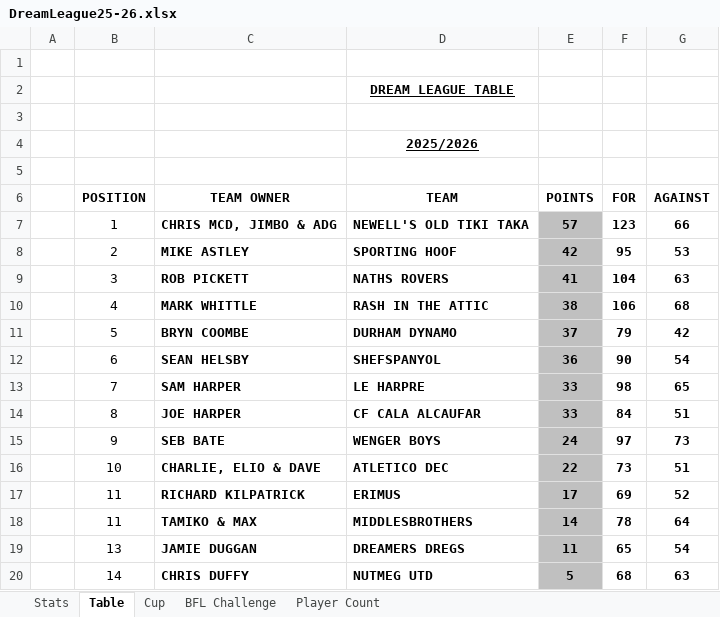
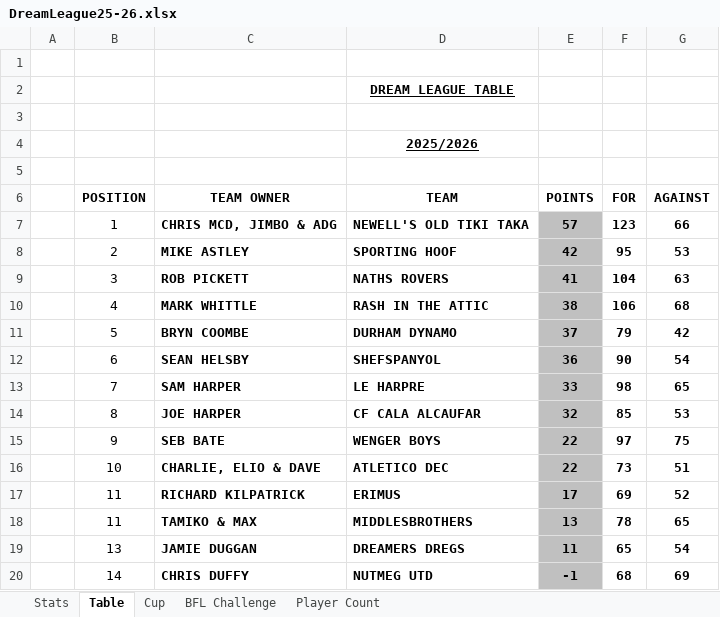
Before and after one commit to sgbstats/dreamleague, an Excel workbook: data/DreamLeague25-26.xlsx, sheet Table, drawn as a sheet; values as stored, in another font and other column widths than the file's, no borders; the diff names each change by its address in the sheet, - before the commit and + after, or states it on an @@ line.

```diff
--- a/data/DreamLeague25-26.xlsx (sheet Table)
+++ b/data/DreamLeague25-26.xlsx (sheet Table)
-E14 (POINTS): 33
+E14 (POINTS): 32
-F14 (FOR): 84
+F14 (FOR): 85
-G14 (AGAINST): 51
+G14 (AGAINST): 53
-E15 (POINTS): 24
+E15 (POINTS): 22
-G15 (AGAINST): 73
+G15 (AGAINST): 75
-E18 (POINTS): 14
+E18 (POINTS): 13
-G18 (AGAINST): 64
+G18 (AGAINST): 65
-E20 (POINTS): 5
+E20 (POINTS): -1
-G20 (AGAINST): 63
+G20 (AGAINST): 69
```
Also changed, not shown: sheet Stats, sheet Player Count, 1 other file.
